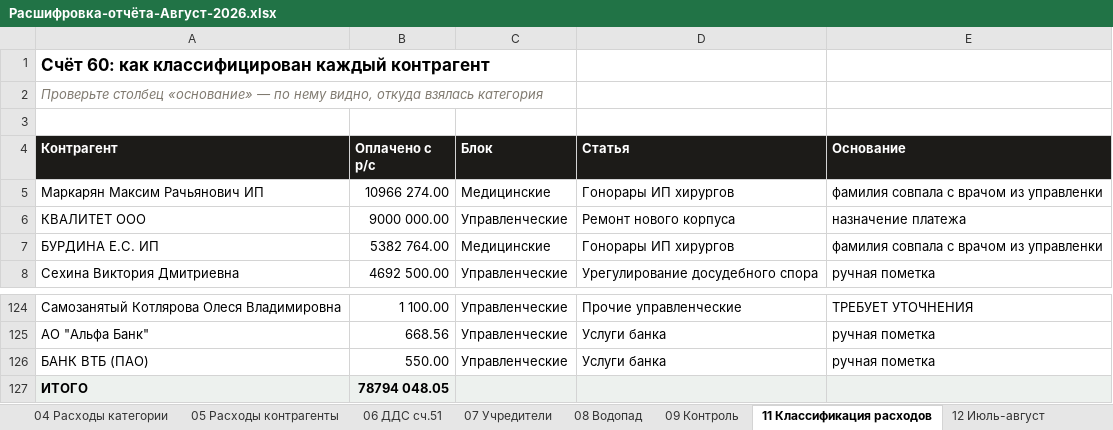
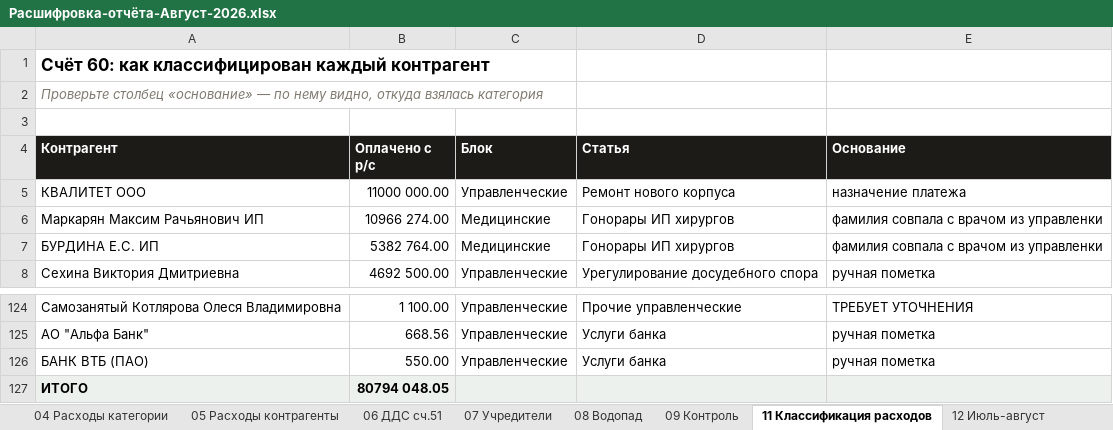
Before and after one commit to casaevteev-creator/-, an Excel workbook: out/Расшифровка-отчёта-Август-2026.xlsx, sheet 11 Классификация расходов, drawn as a sheet; only a part is shown, gaps mark what is left out; values as stored, in another font and other column widths than the file's, no borders; removed rows and columns are numbered as before the commit, all else as after; the diff names each change by its address in the sheet, - before the commit and + after, or states it on an @@ line.

```diff
--- a/out/Расшифровка-отчёта-Август-2026.xlsx (sheet 11 Классификация расходов)
+++ b/out/Расшифровка-отчёта-Август-2026.xlsx (sheet 11 Классификация расходов)
+row 5: КВАЛИТЕТ ООО | 11000 000.00 | Управленческие | Ремонт нового корпуса | назначение платежа
-row 6: КВАЛИТЕТ ООО | 9000 000.00 | Управленческие | Ремонт нового корпуса | назначение платежа
-B127 (Оплачено с р/с): 78794 048.05
+B127 (Оплачено с р/с): 80794 048.05
```
Also changed, not shown: sheet 07 Учредители, sheet 05 Расходы контрагенты, sheet 06 ДДС сч.51, sheet 09 Контроль, sheet 01 Цифры отчёта, sheet 12 Июль-август, out/Расшифровка-отчёта-Июнь-2026.xlsx, 6 other files.
